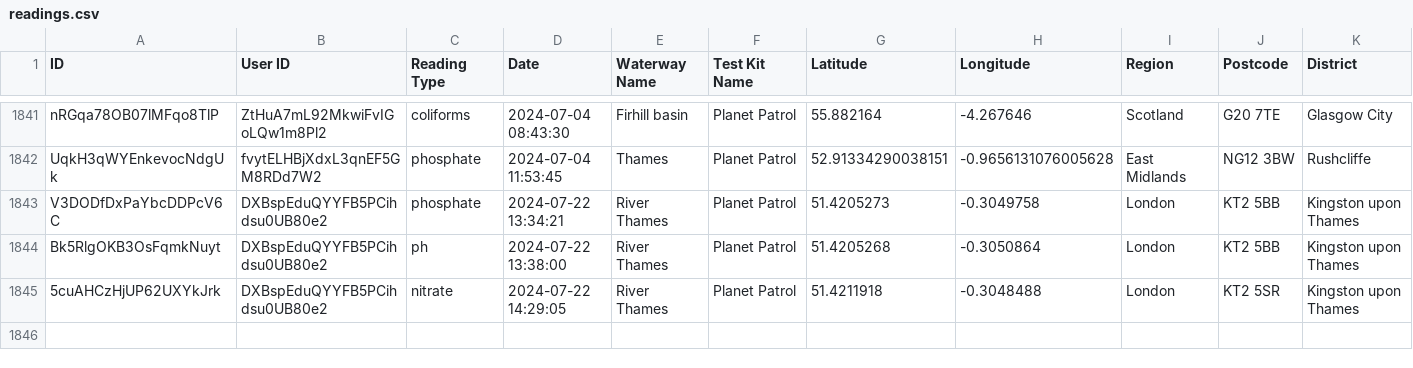
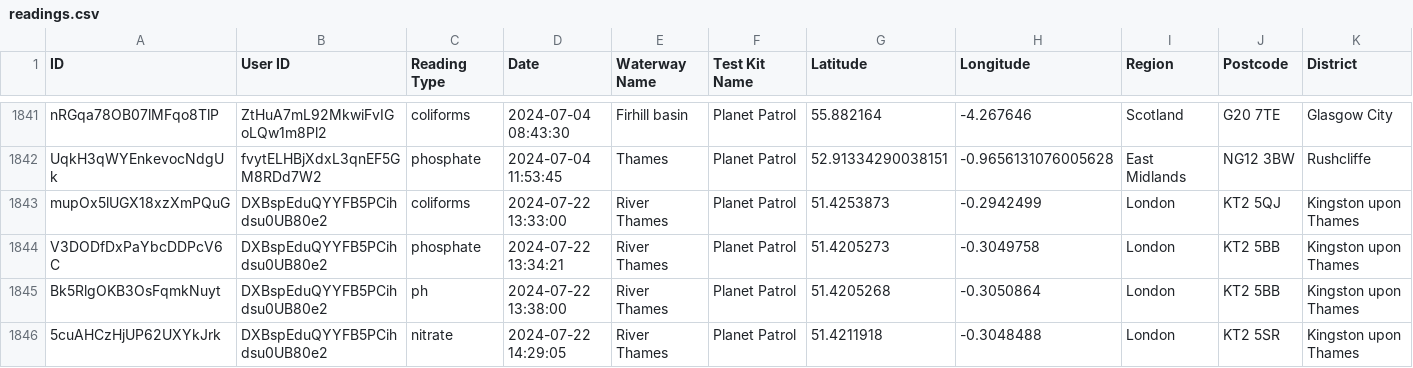
Before and after one commit to Geovation/pp-geodata, a CSV file: prod/readings.csv, drawn as a sheet; only a part is shown, gaps mark what is left out; rows hold the shown columns only; the diff names each change by its address in the sheet, - before the commit and + after, or states it on an @@ line.

```diff
--- a/prod/readings.csv
+++ b/prod/readings.csv
+row 1843: mupOx5lUGX18xzXmPQuG | DXBspEduQYYFB5PCihdsu0UB80e2 | coliforms | 2024-07-22 13:33:00 | River Thames | Planet Patrol | 51.4253873 | -0.2942499 | London | KT2 5QJ | Kingston upon Thames
```
Also changed, not shown: 6 other files.
